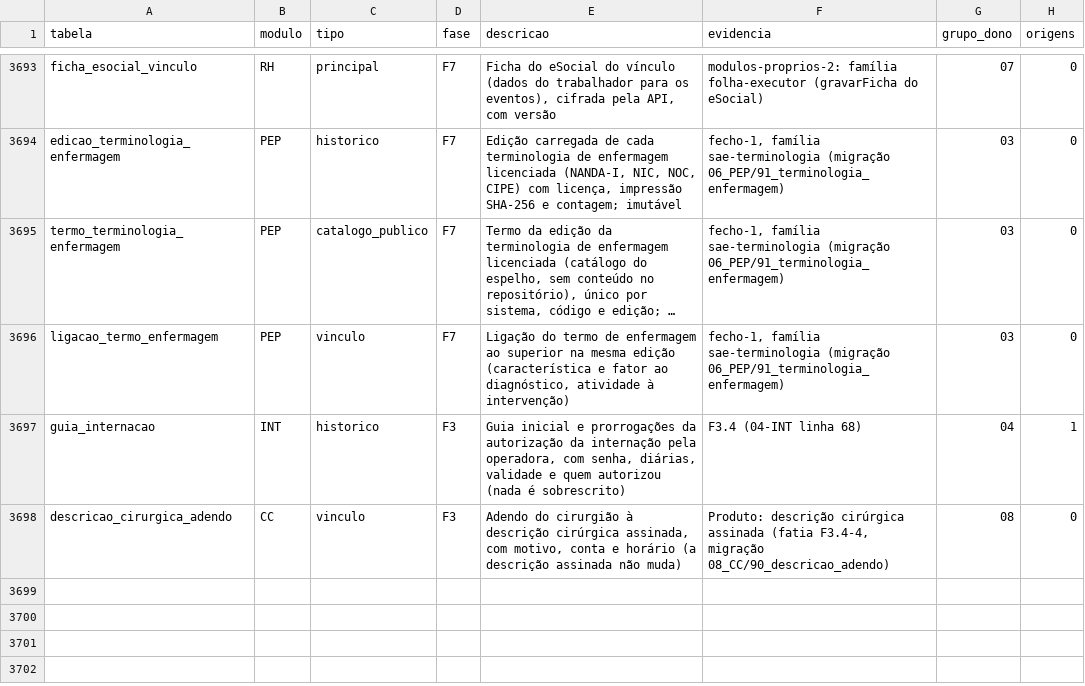
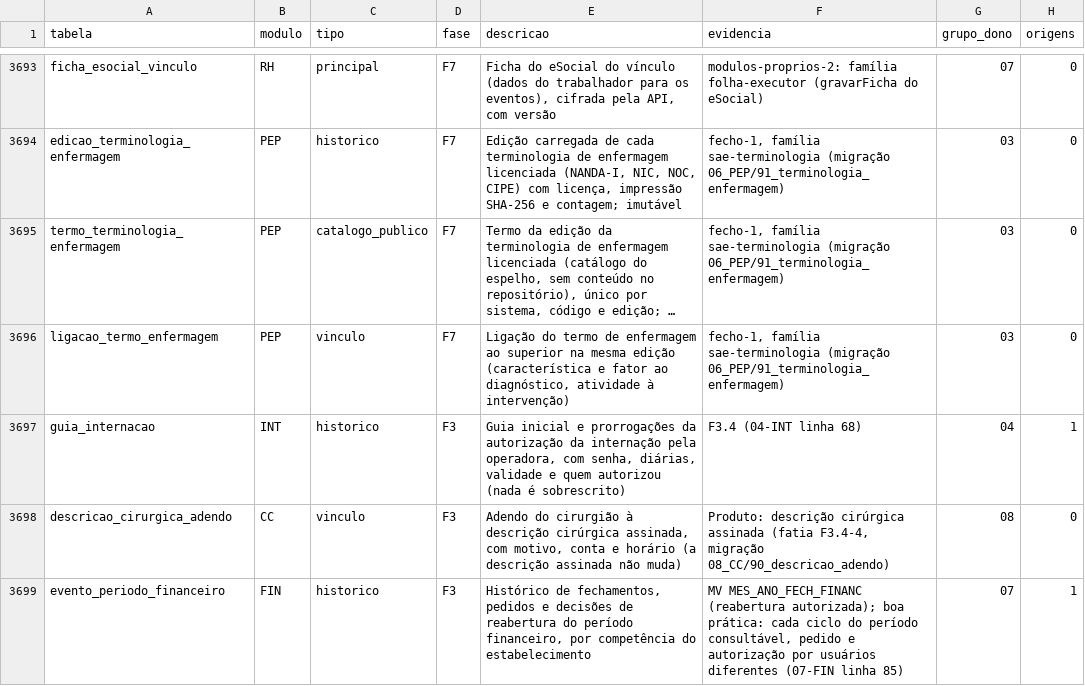
Before and after one commit to mmalves-ai/sante-sgh-mariadb, a TSV file: docs/analise/rodada2/final/catalogo.tsv, drawn as a sheet; only a part is shown, gaps mark what is left out; long unchanged cells end in ….

```diff
--- a/docs/analise/rodada2/final/catalogo.tsv
+++ b/docs/analise/rodada2/final/catalogo.tsv
@@ -3698 +3698,2 @@ guia_internacao	INT	historico	F3	Guia inicial e prorrogações da autorização
 descricao_cirurgica_adendo	CC	vinculo	F3	Adendo do cirurgião à descrição cirúrgica assinada, com motivo, conta e horário (a descrição assinada não muda)	Produto: descrição cirúrgica assinada (fatia F3.4-4, migração 08_CC/90_descricao_adendo)	08	0
+evento_periodo_financeiro	FIN	historico	F3	Histórico de fechamentos, pedidos e decisões de reabertura do período financeiro, por competência do estabelecimento	MV MES_ANO_FECH_FINANC (reabertura autorizada); boa prática: cada ciclo do período consultável, pedido e autorização por usuários diferentes (07-FIN linha 85)	07	1
```
Also changed, not shown: 12 other files.
